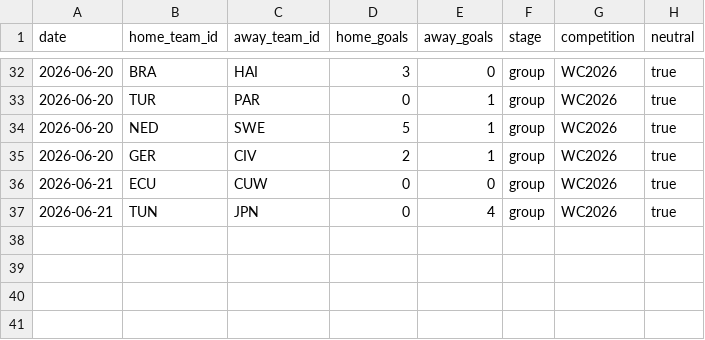
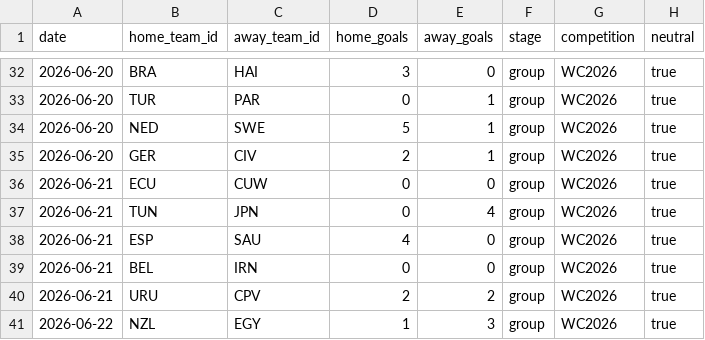
Before and after one commit to camh000/World-cup-predictor, a CSV file: data/results.csv, drawn as a sheet; only a part is shown, gaps mark what is left out; the diff names each change by its address in the sheet, - before the commit and + after, or states it on an @@ line.

```diff
--- a/data/results.csv
+++ b/data/results.csv
+row 38: 2026-06-21 | ESP | SAU | 4 | 0 | group | WC2026 | true
+row 39: 2026-06-21 | BEL | IRN | 0 | 0 | group | WC2026 | true
+row 40: 2026-06-21 | URU | CPV | 2 | 2 | group | WC2026 | true
+row 41: 2026-06-22 | NZL | EGY | 1 | 3 | group | WC2026 | true
```
Also changed, not shown: data/predictions.csv, 2 other files.
